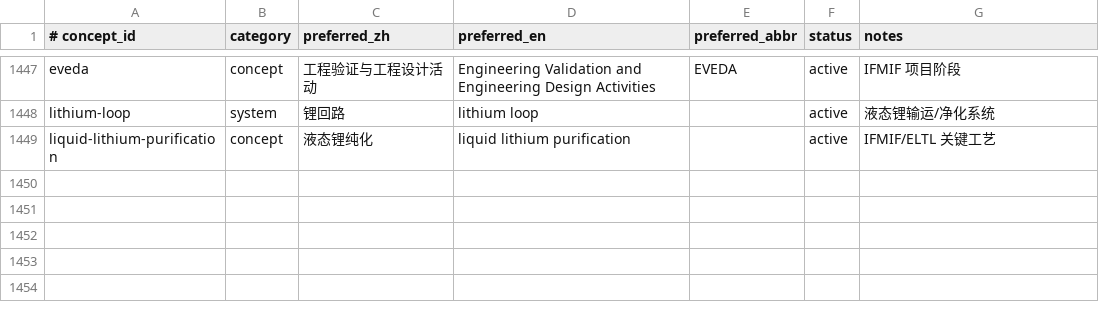
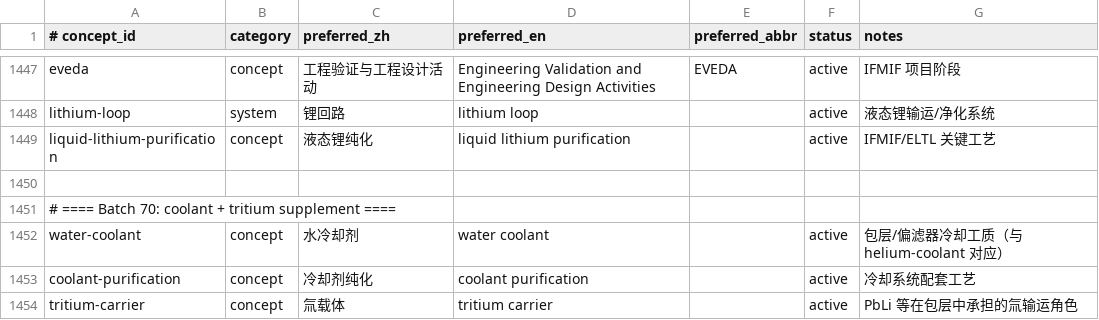
Before and after one commit to zxkjack123/fusion-terms, a TSV file: terms/registry/concepts.tsv, drawn as a sheet; only a part is shown, gaps mark what is left out; the diff names each change by its address in the sheet, - before the commit and + after, or states it on an @@ line.

Commit message:
[Plan: expand-registry-batch3] Task 3.1: 添加 3 个概念到三表
- Add Batch 70 coolant and tritium supplement concepts

- Add Batch 70 aliases and evidence rows

- All acceptance criteria passed

```diff
--- a/terms/registry/concepts.tsv
+++ b/terms/registry/concepts.tsv
+row 1450: (empty)
+row 1451: # ==== Batch 70: coolant + tritium supplement ====
+row 1452: water-coolant | concept | 水冷却剂 | water coolant |  | active | 包层/偏滤器冷却工质（与 helium-coolant 对应）
+row 1453: coolant-purification | concept | 冷却剂纯化 | coolant purification |  | active | 冷却系统配套工艺
+row 1454: tritium-carrier | concept | 氚载体 | tritium carrier |  | active | PbLi 等在包层中承担的氚输运角色
```
Also changed, not shown: terms/registry/aliases.tsv, terms/registry/evidence.tsv, 1 other file.
